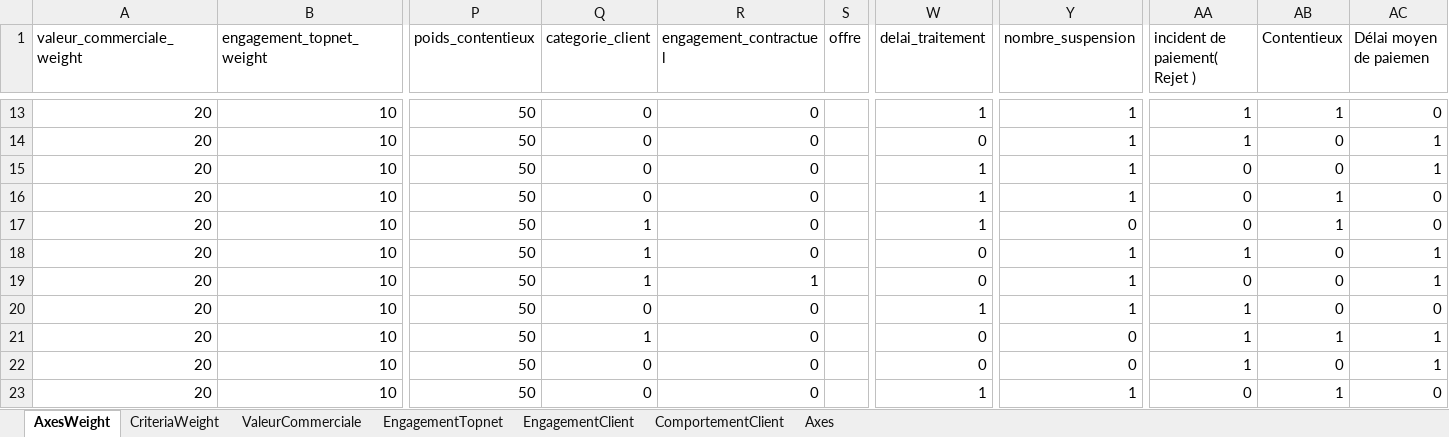
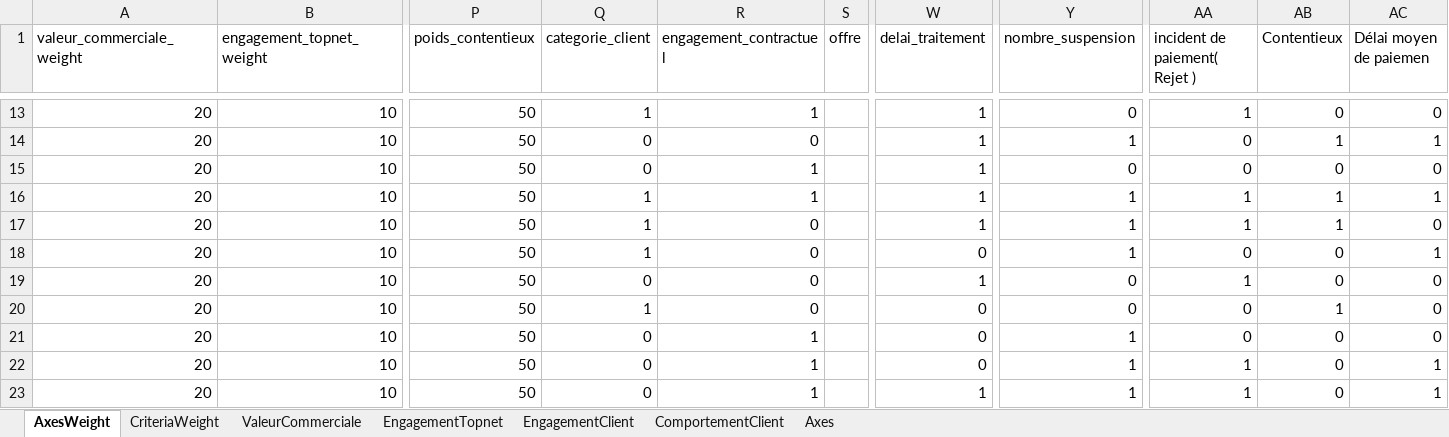
Before and after one commit to MrAhmedElmoez69/Topnet-B2C-Stage-, an Excel workbook: Conception Du Projet/Sim DATA .xlsx, sheet AxesWeight, drawn as a sheet; only a part is shown, gaps mark what is left out; values as stored, in another font and other column widths than the file's, no borders; the diff covers the shown part only; the diff names each change by its address in the sheet, - before the commit and + after, or states it on an @@ line.

```diff
--- a/Conception Du Projet/Sim DATA .xlsx (sheet AxesWeight)
+++ b/Conception Du Projet/Sim DATA .xlsx (sheet AxesWeight)
-Q13 (categorie_client): 0
+Q13 (categorie_client): 1
-R13 (engagement_contractuel): 0
+R13 (engagement_contractuel): 1
-Y13 (nombre_suspension): 1
+Y13 (nombre_suspension): 0
-AB13 (Contentieux): 1
+AB13 (Contentieux): 0
-W14 (delai_traitement): 0
+W14 (delai_traitement): 1
-AA14 (incident de paiement( Rejet )): 1
+AA14 (incident de paiement( Rejet )): 0
-AB14 (Contentieux): 0
+AB14 (Contentieux): 1
-R15:R16 (engagement_contractuel): 0
+R15:R16 (engagement_contractuel): 1
-Y15 (nombre_suspension): 1
+Y15 (nombre_suspension): 0
-AC15 (Délai moyen de paiemen): 1
+AC15 (Délai moyen de paiemen): 0
-Q16 (categorie_client): 0
+Q16 (categorie_client): 1
-AA16:AA17 (incident de paiement( Rejet )): 0
+AA16:AA17 (incident de paiement( Rejet )): 1
-AC16 (Délai moyen de paiemen): 0
+AC16 (Délai moyen de paiemen): 1
-Y17 (nombre_suspension): 0
+Y17 (nombre_suspension): 1
-AA18 (incident de paiement( Rejet )): 1
+AA18 (incident de paiement( Rejet )): 0
-Q19 (categorie_client): 1
+Q19 (categorie_client): 0
-R19 (engagement_contractuel): 1
+R19 (engagement_contractuel): 0
-W19 (delai_traitement): 0
+W19 (delai_traitement): 1
-Y19:Y20 (nombre_suspension): 1
+Y19:Y20 (nombre_suspension): 0
-AA19 (incident de paiement( Rejet )): 0
+AA19 (incident de paiement( Rejet )): 1
-AC19 (Délai moyen de paiemen): 1
+AC19 (Délai moyen de paiemen): 0
-Q20 (categorie_client): 0
+Q20 (categorie_client): 1
-W20 (delai_traitement): 1
+W20 (delai_traitement): 0
-AA20:AA21 (incident de paiement( Rejet )): 1
+AA20:AA21 (incident de paiement( Rejet )): 0
-AB20 (Contentieux): 0
+AB20 (Contentieux): 1
-Q21 (categorie_client): 1
+Q21 (categorie_client): 0
-R21:R23 (engagement_contractuel): 0
+R21:R23 (engagement_contractuel): 1
-Y21:Y22 (nombre_suspension): 0
+Y21:Y22 (nombre_suspension): 1
-AB21 (Contentieux): 1
+AB21 (Contentieux): 0
-AC21 (Délai moyen de paiemen): 1
+AC21 (Délai moyen de paiemen): 0
-AA23 (incident de paiement( Rejet )): 0
+AA23 (incident de paiement( Rejet )): 1
-AB23 (Contentieux): 1
+AB23 (Contentieux): 0
-AC23 (Délai moyen de paiemen): 0
+AC23 (Délai moyen de paiemen): 1
```
Also changed, not shown: 318 edited cells elsewhere in this sheet.
